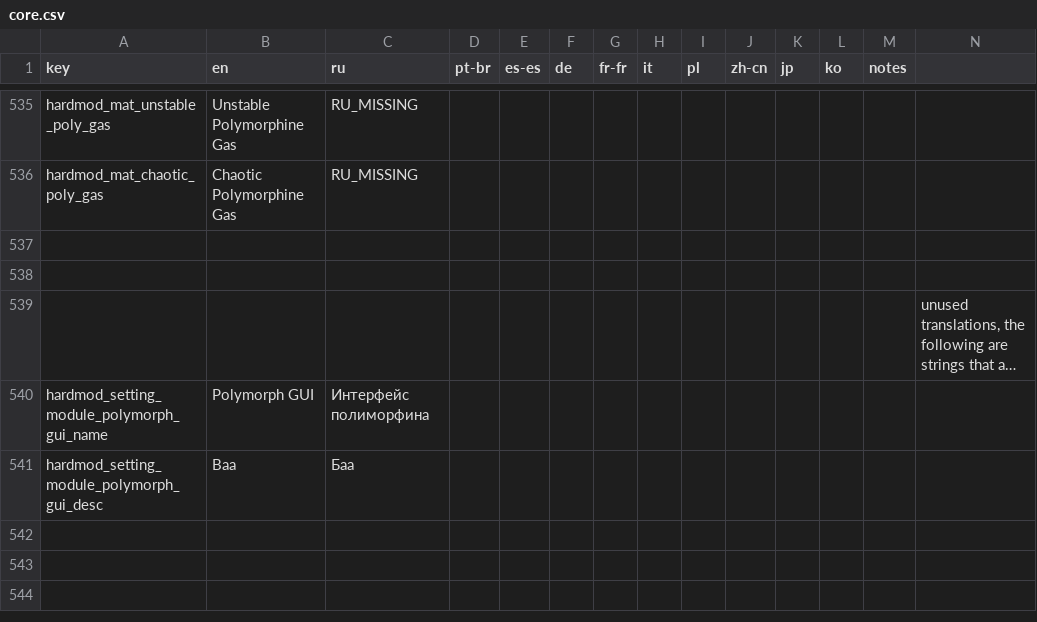
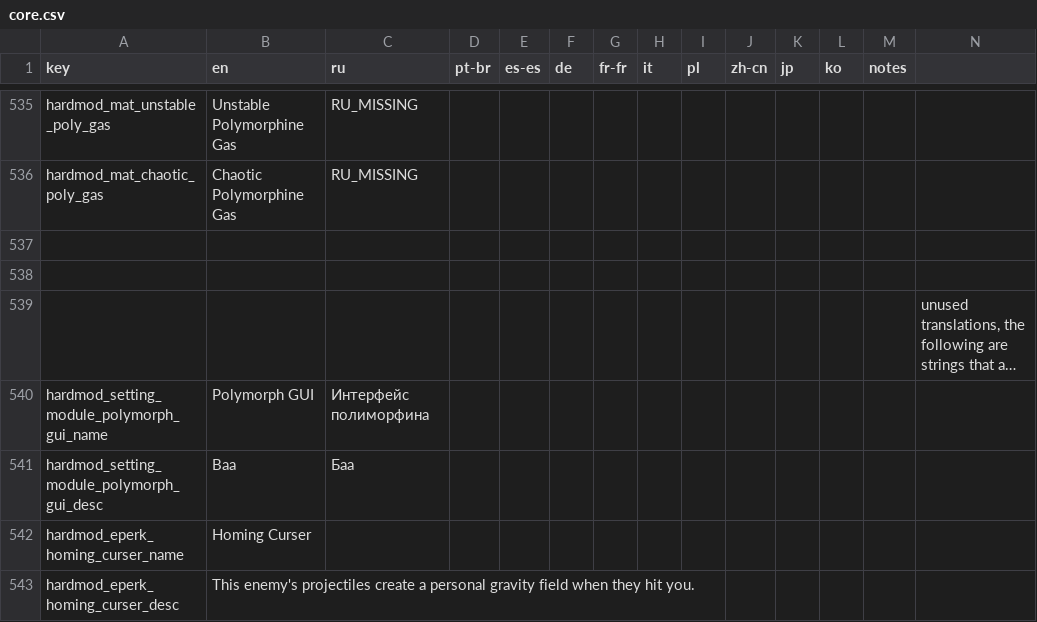
Before and after one commit to EvaisaDev/noita.hardmod, a CSV file: files/translations/core.csv, drawn as a sheet; only a part is shown, gaps mark what is left out; long unchanged cells end in …; rows hold the shown columns only; the diff names each change by its address in the sheet, - before the commit and + after, or states it on an @@ line.

Commit message:
add Homing Curser eperk

```diff
--- a/files/translations/core.csv
+++ b/files/translations/core.csv
+row 542: hardmod_eperk_homing_curser_name | Homing Curser
+row 543: hardmod_eperk_homing_curser_desc | This enemy's projectiles create a personal gravity field when they hit you.
```
Also changed, not shown: 4 other files.
